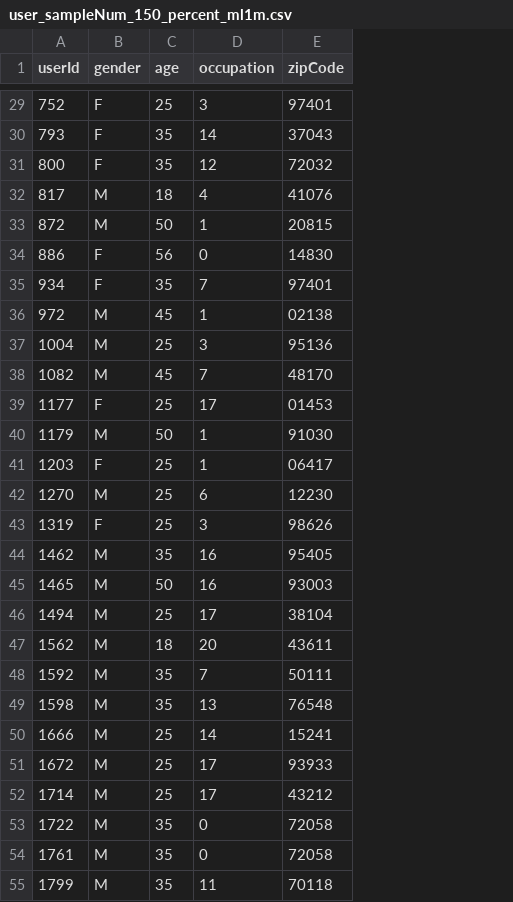
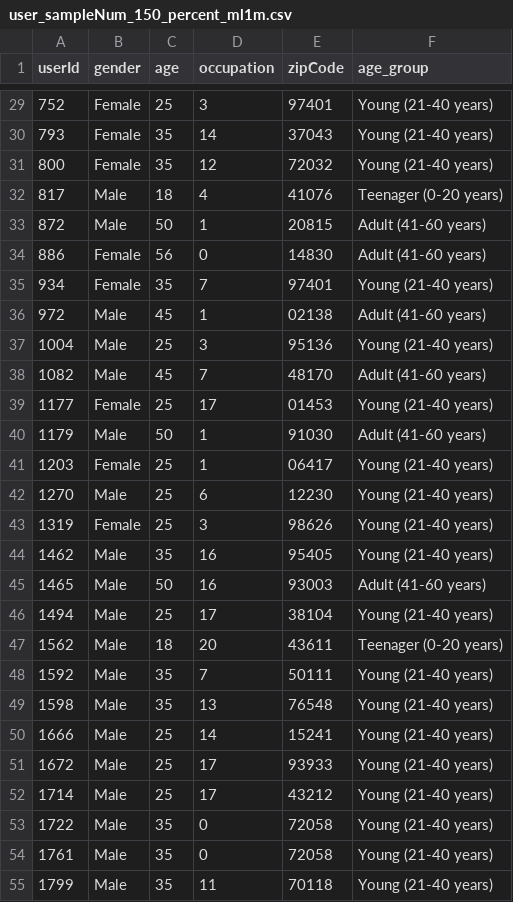
Before and after one commit to yasdel/ChatGPT_CFairness, a CSV file: data/user_sampleNum_150_percent_ml1m.csv, drawn as a sheet; only a part is shown, gaps mark what is left out; the diff covers the shown part only; the diff names each change by its address in the sheet, - before the commit and + after, or states it on an @@ line.

```diff
--- a/data/user_sampleNum_150_percent_ml1m.csv
+++ b/data/user_sampleNum_150_percent_ml1m.csv
+column F (age_group), rows 29-55: Young (21-40 years) | Young (21-40 years) | Young (21-40 years) | Teenager (0-20 years) | Adult (41-60 years) | Adult (41-60 years) | Young (21-40 years) | Adult (41-60 years) | Young (21-40 years) | Adult (41-60 years) | Young (21-40 years) | Adult (41-60 years) | Young (21-40 years) | Young (21-40 years) | Young (21-40 years) | Young (21-40 years) | Adult (41-60 years) | Young (21-40 years) | Teenager (0-20 years) | Young (21-40 years) | Young (21-40 years) | Young (21-40 years) | Young (21-40 years) | Young (21-40 years) | Young (21-40 years) | Young (21-40 years) | Young (21-40 years)
-B29:B31 (gender): F
+B29:B31 (gender): Female
-B32:B33 (gender): M
+B32:B33 (gender): Male
-B34:B35 (gender): F
+B34:B35 (gender): Female
-B36:B38 (gender): M
+B36:B38 (gender): Male
-B39 (gender): F
+B39 (gender): Female
-B40 (gender): M
+B40 (gender): Male
-B41 (gender): F
+B41 (gender): Female
-B42 (gender): M
+B42 (gender): Male
-B43 (gender): F
+B43 (gender): Female
-B44:B55 (gender): M
+B44:B55 (gender): Male
```
Also changed, not shown: 123 edited cells elsewhere in this file.
